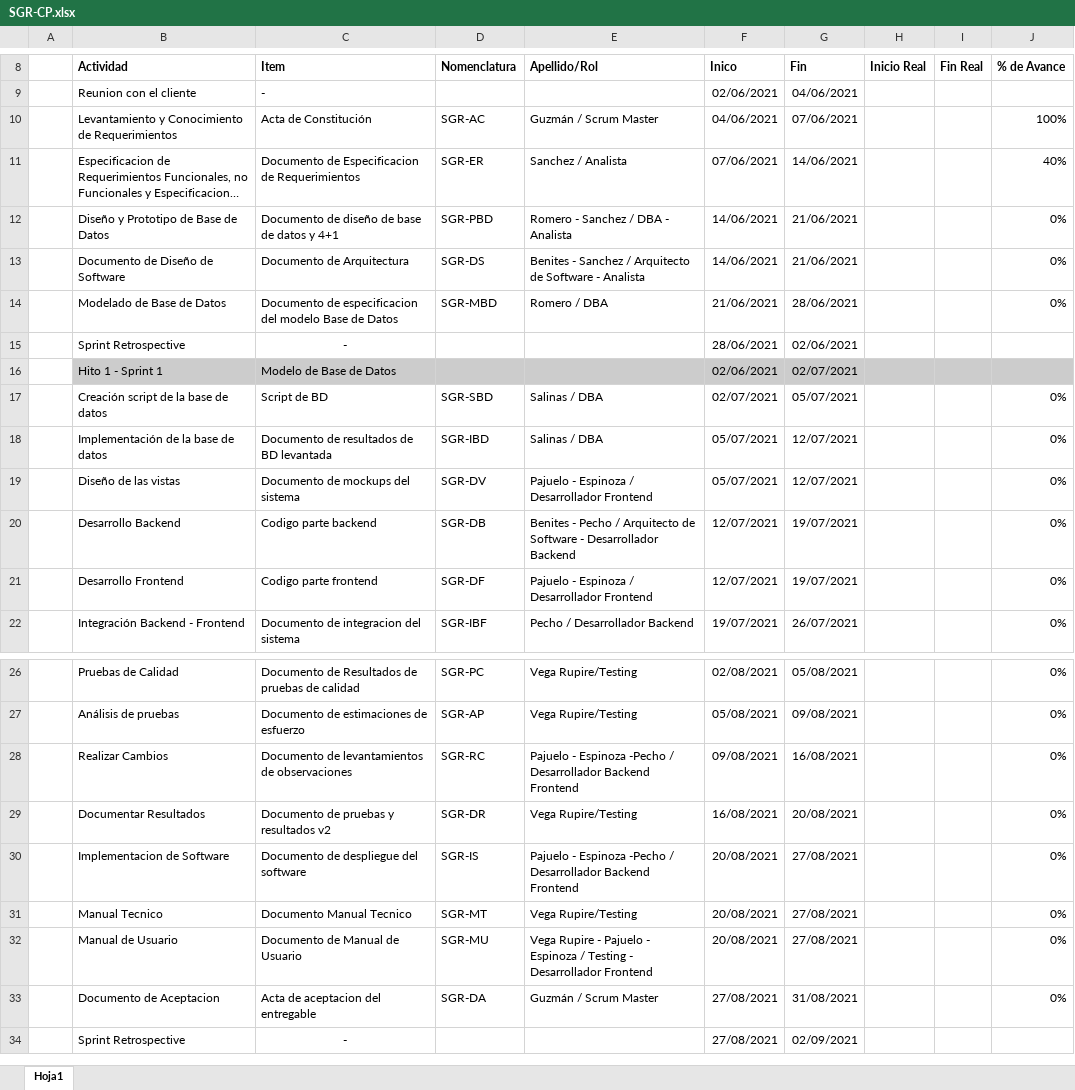
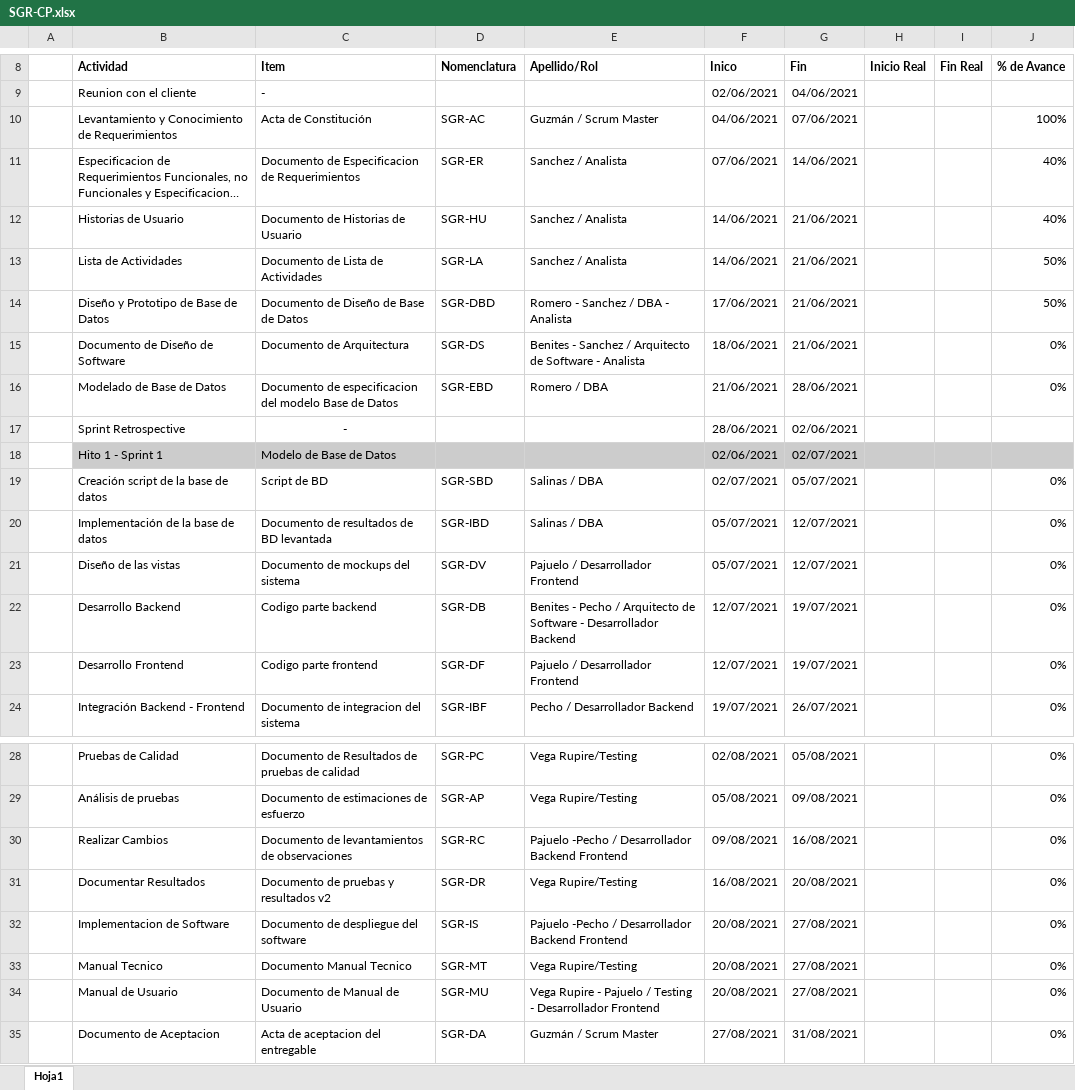
Before and after one commit to J0seCarl0s/Grupo7-GCM, an Excel workbook: Desarrollo/SGR/Sprint 1/SGR-CP.xlsx, sheet Hoja1, drawn as a sheet; only a part is shown, gaps mark what is left out; the shorter side is filled out with more unchanged rows; long unchanged cells end in …; values as stored, in another font and other column widths than the file's, no borders; charts and pictures not drawn; addresses are those after the commit; the diff names each change by its address in the sheet, - before the commit and + after, or states it on an @@ line.

Commit message:
cambios documento

```diff
--- a/Desarrollo/SGR/Sprint 1/SGR-CP.xlsx (sheet Hoja1)
+++ b/Desarrollo/SGR/Sprint 1/SGR-CP.xlsx (sheet Hoja1)
+row 12:  | Historias de Usuario | Documento de Historias de Usuario | SGR-HU | Sanchez / Analista | 14/06/2021 | 21/06/2021 |  |  | 40%
+row 13:  | Lista de Actividades | Documento de Lista de Actividades | SGR-LA | Sanchez / Analista | 14/06/2021 | 21/06/2021 |  |  | 50%
-C14 (Item): Documento de diseño de base de datos y 4+1
+C14 (Item): Documento de Diseño de Base de Datos
-D14 (Nomenclatura): SGR-PBD
+D14 (Nomenclatura): SGR-DBD
-F14 (Inico): 14/06/2021
+F14 (Inico): 17/06/2021
-J14 (% de Avance): 0%
+J14 (% de Avance): 50%
-F15 (Inico): 14/06/2021
+F15 (Inico): 18/06/2021
-D16 (Nomenclatura): SGR-MBD
+D16 (Nomenclatura): SGR-EBD
-E21 (Apellido/Rol): Pajuelo - Espinoza / Desarrollador Frontend
+E21 (Apellido/Rol): Pajuelo / Desarrollador Frontend
-E23 (Apellido/Rol): Pajuelo - Espinoza / Desarrollador Frontend
+E23 (Apellido/Rol): Pajuelo / Desarrollador Frontend
-E30 (Apellido/Rol): Pajuelo - Espinoza -Pecho /…
+E30 (Apellido/Rol): Pajuelo -Pecho /…
-E32 (Apellido/Rol): Pajuelo - Espinoza -Pecho /…
+E32 (Apellido/Rol): Pajuelo -Pecho /…
-E34 (Apellido/Rol): …- Pajuelo - Espinoza / Testing…
+E34 (Apellido/Rol): …- Pajuelo / Testing…
```
